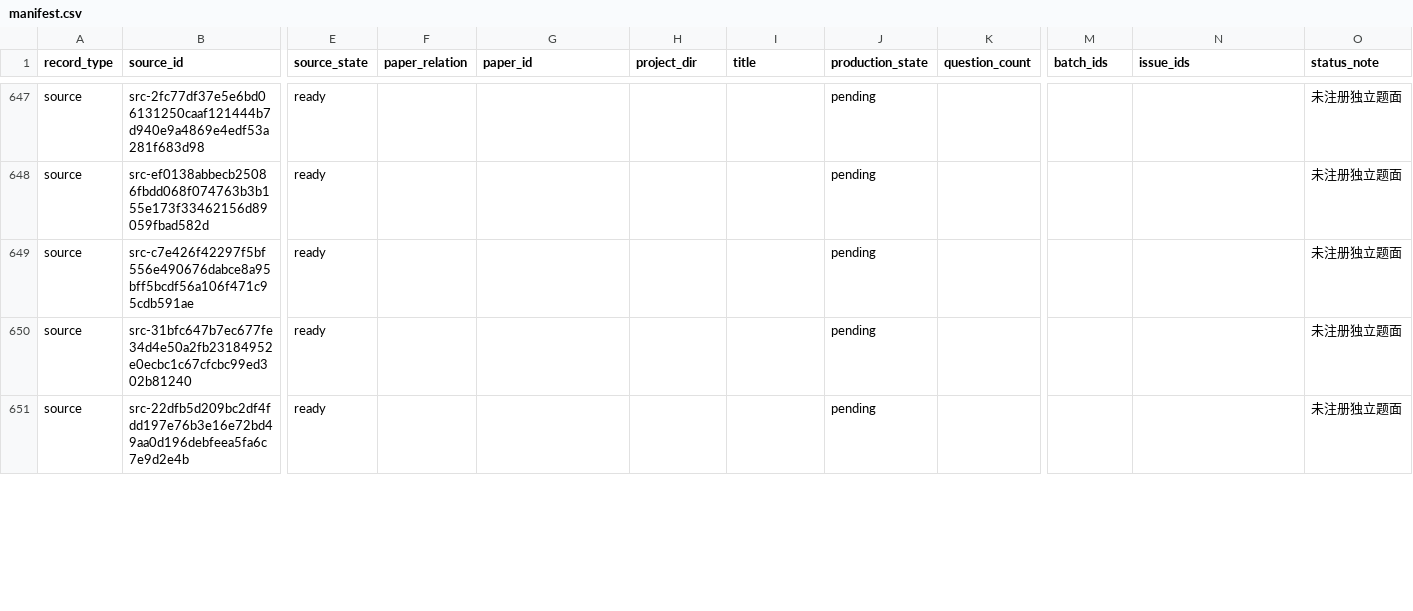
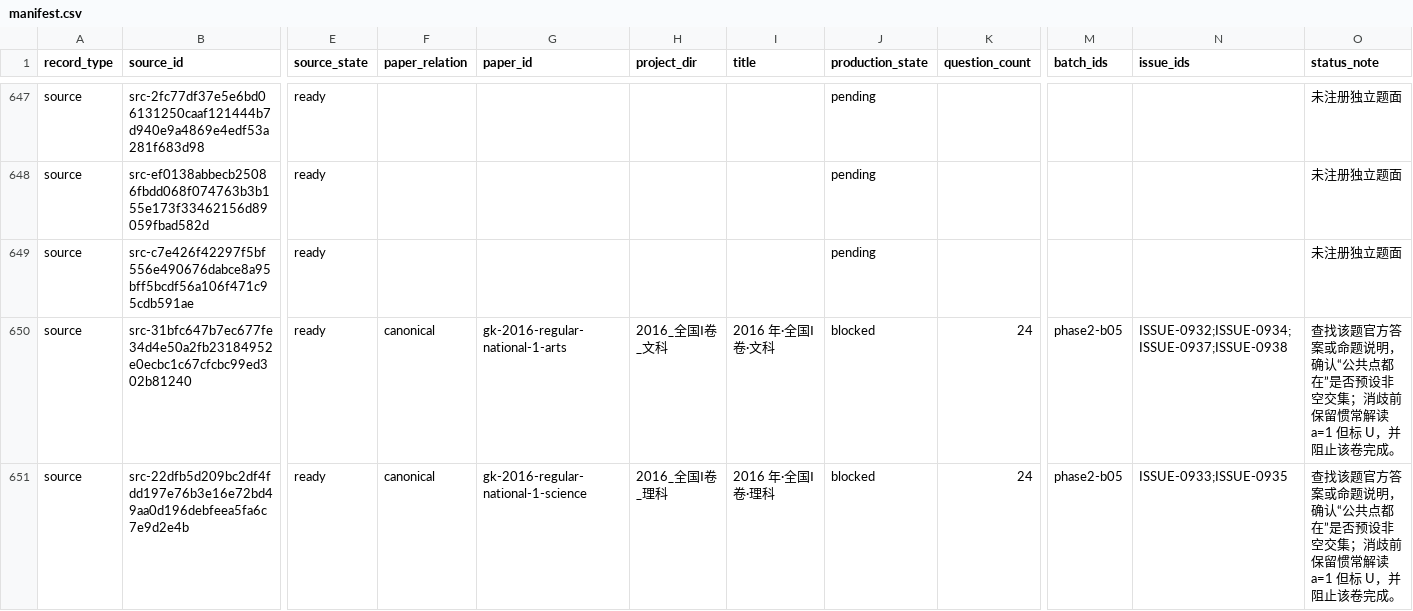
Before and after one commit to LightYourJourney/gaokao-math-latex, a CSV file: math-gaokao-latex/manifest.csv, drawn as a sheet; only a part is shown, gaps mark what is left out; the diff covers the shown part only; the diff names each change by its address in the sheet, - before the commit and + after, or states it on an @@ line.

```diff
--- a/math-gaokao-latex/manifest.csv
+++ b/math-gaokao-latex/manifest.csv
-F650:F651 (paper_relation): (empty)
+F650:F651 (paper_relation): canonical
-G650 (paper_id): (empty)
+G650 (paper_id): gk-2016-regular-national-1-arts
-H650 (project_dir): (empty)
+H650 (project_dir): 2016_全国Ⅰ卷_文科
-I650 (title): (empty)
+I650 (title): 2016 年·全国Ⅰ卷·文科
-J650:J651 (production_state): pending
+J650:J651 (production_state): blocked
-K650:K651 (question_count): (empty)
+K650:K651 (question_count): 24
-M650:M651 (batch_ids): (empty)
+M650:M651 (batch_ids): phase2-b05
-N650 (issue_ids): (empty)
+N650 (issue_ids): ISSUE-0932;ISSUE-0934;ISSUE-0937;ISSUE-0938
-O650:O651 (status_note): 未注册独立题面
+O650:O651 (status_note): 查找该题官方答案或命题说明，确认“公共点都在”是否预设非空交集；消歧前保留惯常解读 a=1 但标 U，并阻止该卷完成。
-G651 (paper_id): (empty)
+G651 (paper_id): gk-2016-regular-national-1-science
-H651 (project_dir): (empty)
+H651 (project_dir): 2016_全国Ⅰ卷_理科
-I651 (title): (empty)
+I651 (title): 2016 年·全国Ⅰ卷·理科
-N651 (issue_ids): (empty)
+N651 (issue_ids): ISSUE-0933;ISSUE-0935
```
Also changed, not shown: 27 edited cells elsewhere in this file, 7 other files.
